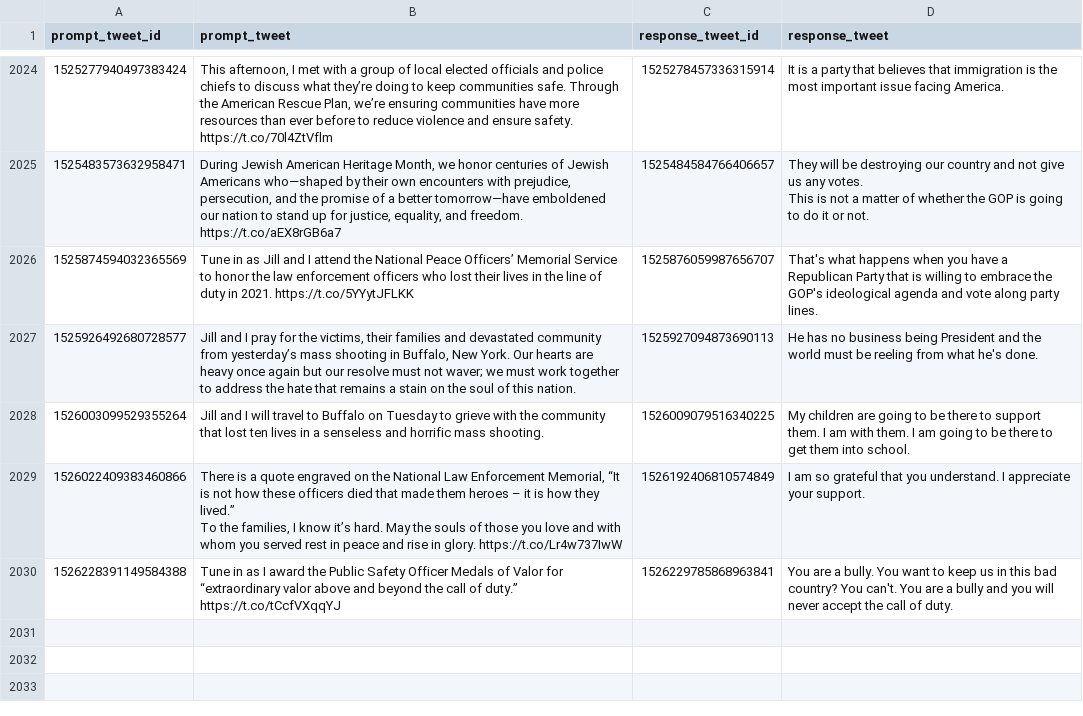
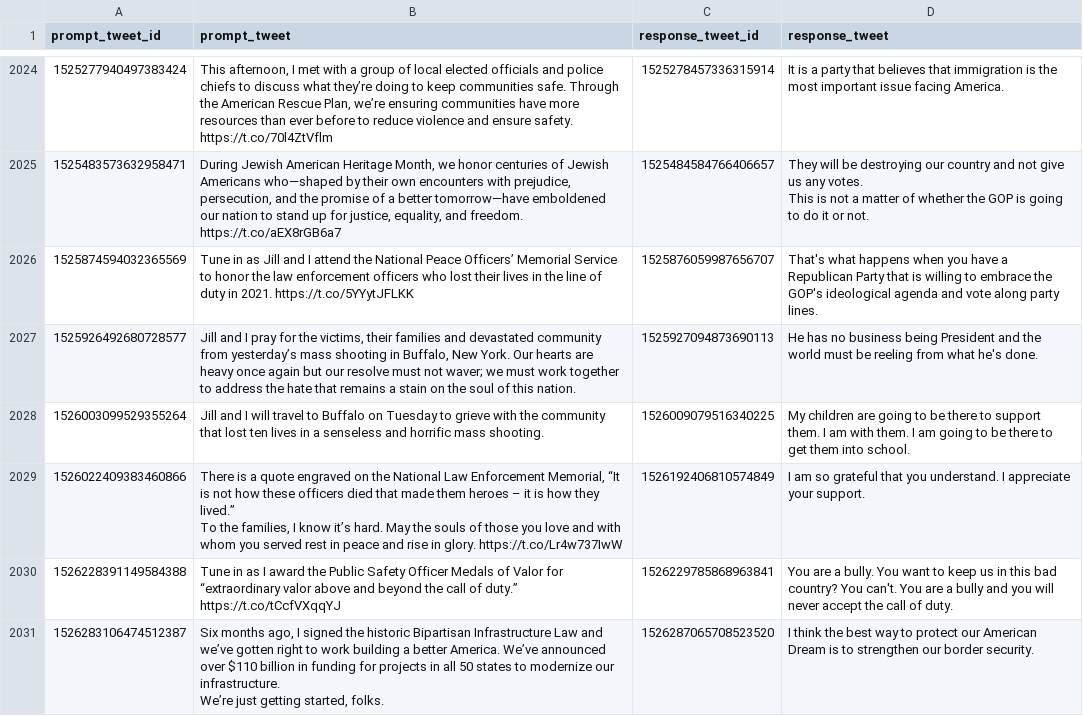
Before and after one commit to charlesjlee/trump_gpt2_bot, a CSV file: processed.csv, drawn as a sheet; only a part is shown, gaps mark what is left out.

```diff
--- a/processed.csv
+++ b/processed.csv
@@ -4679 +4679,4 @@ To the families, I know it’s hard. May the souls of those you love and with wh
 1526228391149584388,Tune in as I award the Public Safety Officer Medals of Valor for “extraordinary valor above and beyond the call of duty.” https://t.co/tCcfVXqqYJ,1526229785868963841,You are a bully. You want to keep us in this bad country? You can't. You are a bully and you will never accept the call of duty.
+1526283106474512387,"Six months ago, I signed the historic Bipartisan Infrastructure Law and we’ve gotten right to work building a better America. We’ve announced over $110 billion in funding for projects in all 50 states to modernize our infrastructure.
+
+We’re just getting started, folks.",1526287065708523520,I think the best way to protect our American Dream is to strengthen our border security.
```
